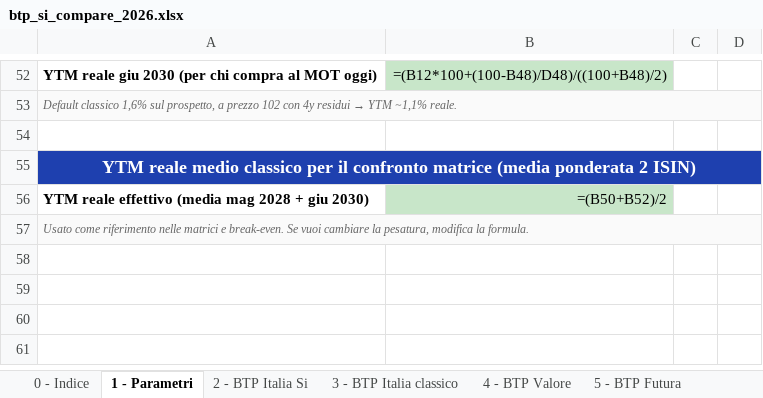
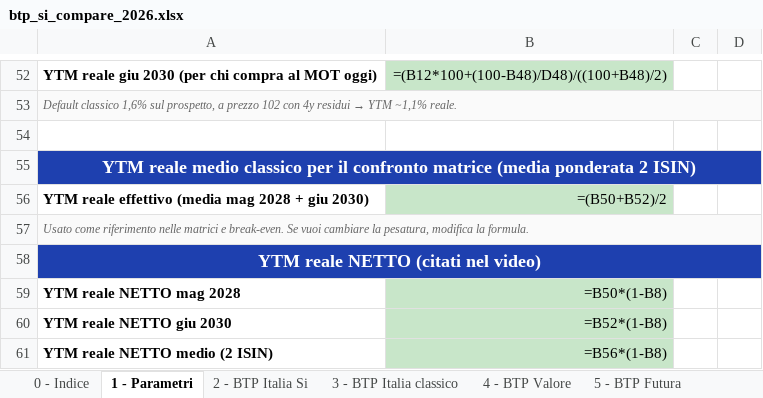
Before and after one commit to marcofire-it/marco-fire-simulatori, an Excel workbook: simulatori/btp_si_compare_2026.xlsx, sheet 1 - Parametri, drawn as a sheet; only a part is shown, gaps mark what is left out; values as stored, in another font and other column widths than the file's, no borders; formulas without a stored value are shown as written; the diff names each change by its address in the sheet, - before the commit and + after, or states it on an @@ line.

Commit message:
Release btp_si_compare_2026.xlsx: video YouTube live

```diff
--- a/simulatori/btp_si_compare_2026.xlsx (sheet 1 - Parametri)
+++ b/simulatori/btp_si_compare_2026.xlsx (sheet 1 - Parametri)
+row 58: YTM reale NETTO (citati nel video)
+row 59: YTM reale NETTO mag 2028 | =B50*(1-B8)
+row 60: YTM reale NETTO giu 2030 | =B52*(1-B8)
+row 61: YTM reale NETTO medio (2 ISIN) | =B56*(1-B8)
```
Also changed, not shown: sheet 8 - Break-even, sheet 7 - MATRICE COMPARATIVA, sheet 2 - BTP Italia Si, sheet 6 - BTP nominali, sheet 10 - Calcolatore personale, sheet 4 - BTP Valore, 1 more sheet, charts or pictures.
